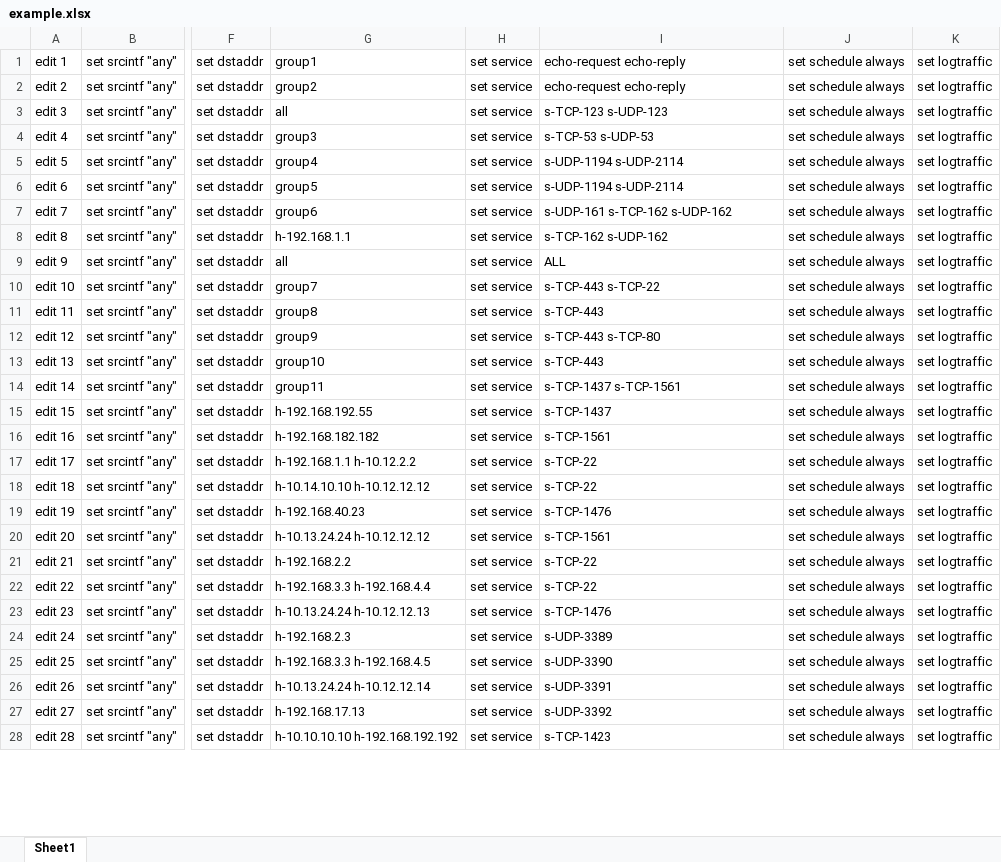
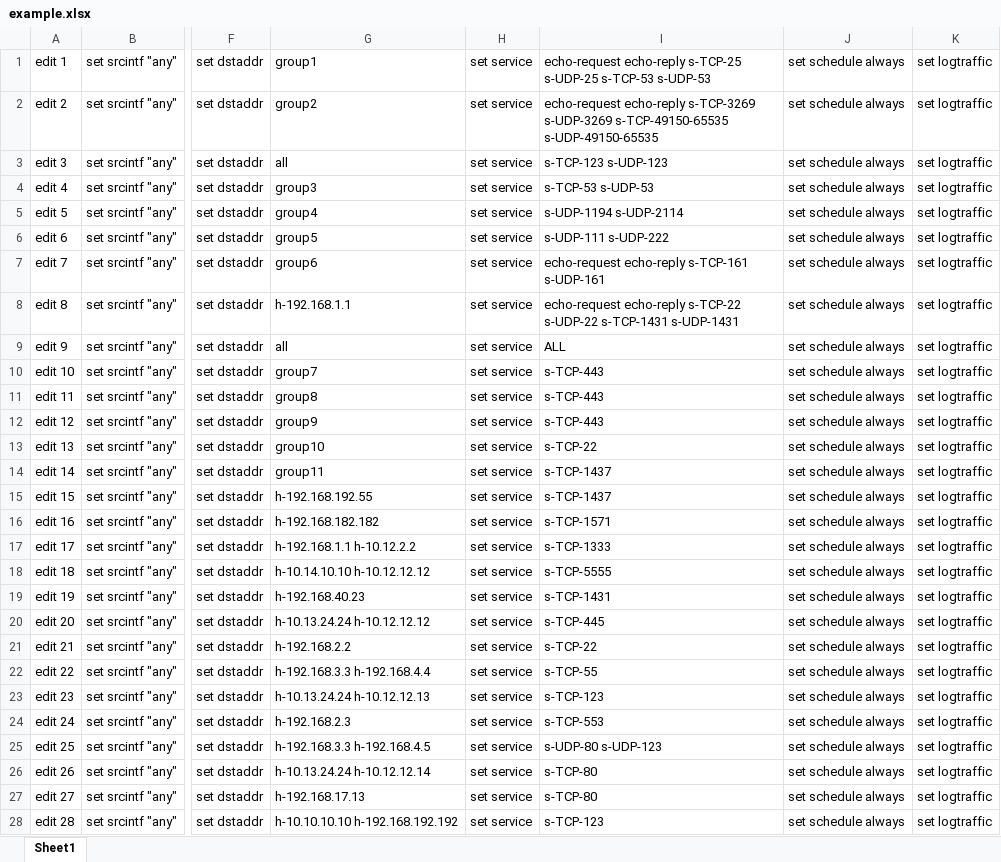
Before and after one commit to FilipMyOwnRepo/RepoForEverything, an Excel workbook: az fw policy migration to FortiGate/example.xlsx, sheet Sheet1, drawn as a sheet; only a part is shown, gaps mark what is left out; values as stored, in another font and other column widths than the file's, no borders; the diff covers the shown part only; the diff names each change by its address in the sheet, - before the commit and + after, or states it on an @@ line.

```diff
--- a/az fw policy migration to FortiGate/example.xlsx (sheet Sheet1)
+++ b/az fw policy migration to FortiGate/example.xlsx (sheet Sheet1)
-I1: echo-request echo-reply
+I1: echo-request echo-reply s-TCP-25 s-UDP-25 s-TCP-53 s-UDP-53
-I2: echo-request echo-reply
+I2: echo-request echo-reply s-TCP-3269 s-UDP-3269 s-TCP-49150-65535 s-UDP-49150-65535
-I6: s-UDP-1194 s-UDP-2114
+I6: s-UDP-111 s-UDP-222
-I7: s-UDP-161 s-TCP-162 s-UDP-162
+I7: echo-request echo-reply s-TCP-161 s-UDP-161
-I8: s-TCP-162 s-UDP-162
+I8: echo-request echo-reply s-TCP-22 s-UDP-22 s-TCP-1431 s-UDP-1431
-I10: s-TCP-443 s-TCP-22
+I10: s-TCP-443
-I12: s-TCP-443 s-TCP-80
+I12: s-TCP-443
-I13: s-TCP-443
+I13: s-TCP-22
-I14: s-TCP-1437 s-TCP-1561
+I14: s-TCP-1437
-I16: s-TCP-1561
+I16: s-TCP-1571
-I17: s-TCP-22
+I17: s-TCP-1333
-I18: s-TCP-22
+I18: s-TCP-5555
-I19: s-TCP-1476
+I19: s-TCP-1431
-I20: s-TCP-1561
+I20: s-TCP-445
-I22: s-TCP-22
+I22: s-TCP-55
-I23: s-TCP-1476
+I23: s-TCP-123
-I24: s-UDP-3389
+I24: s-TCP-553
-I25: s-UDP-3390
+I25: s-UDP-80 s-UDP-123
-I26: s-UDP-3391
+I26: s-TCP-80
-I27: s-UDP-3392
+I27: s-TCP-80
-I28: s-TCP-1423
+I28: s-TCP-123
```
Also changed, not shown: 1 edited cell elsewhere in this sheet, 8 other files.
